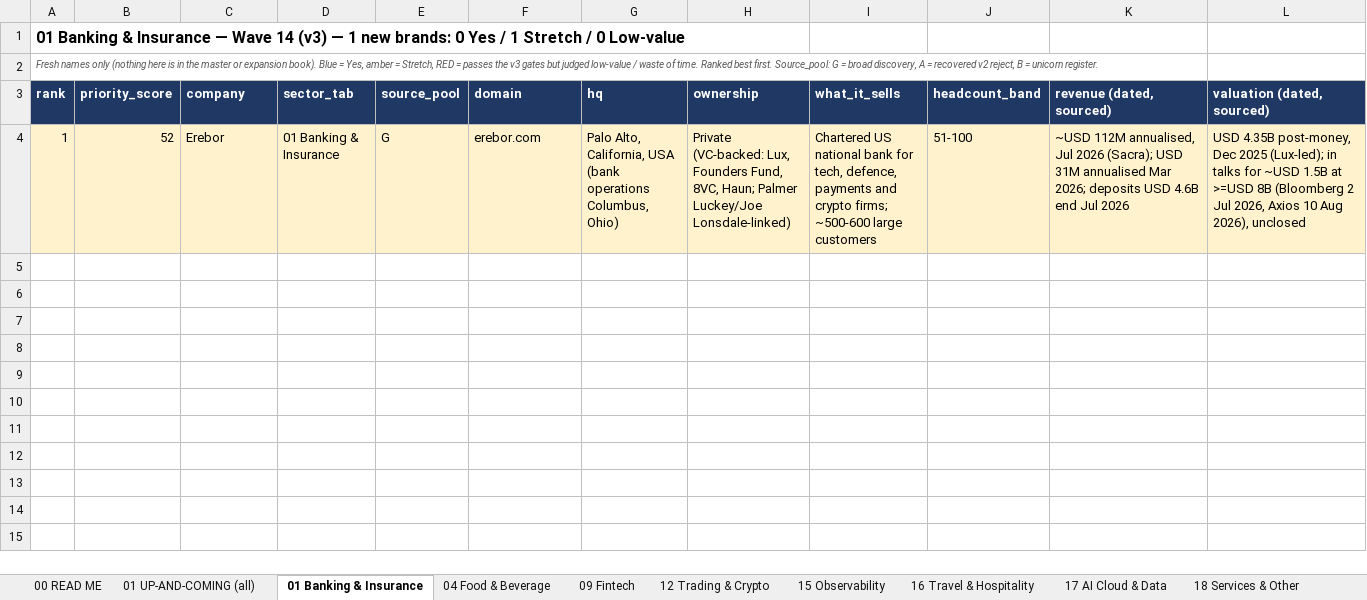
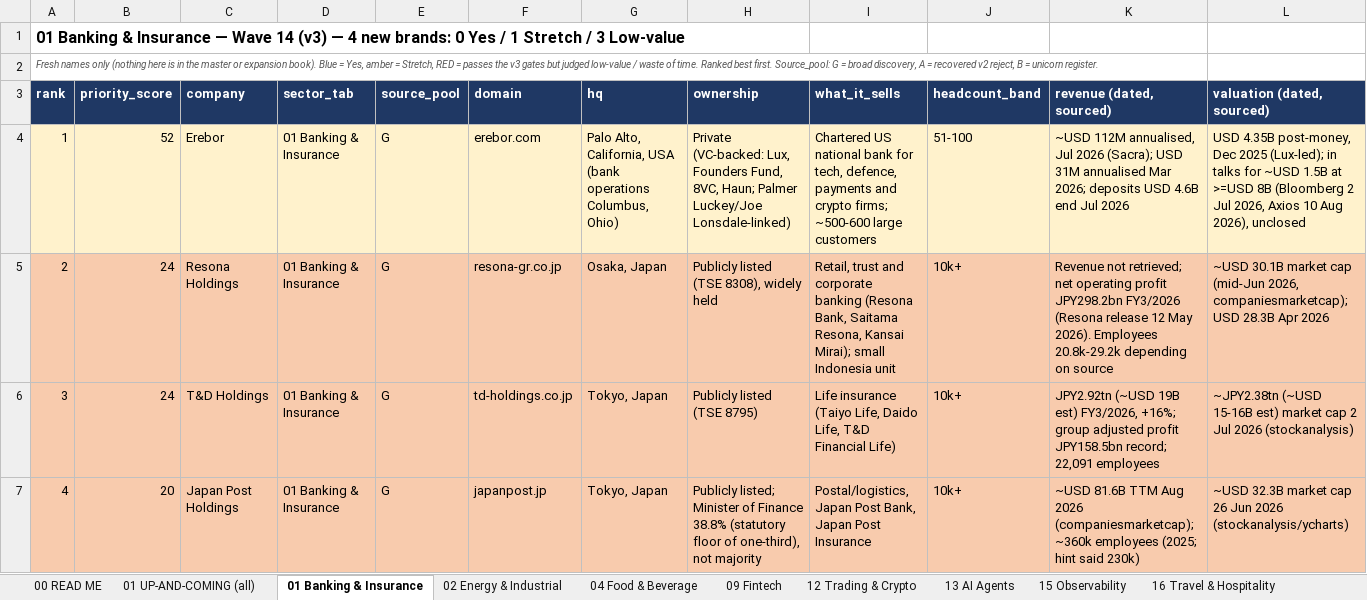
Before and after one commit to rahulgopalan42/rg42, an Excel workbook: reports/F1-Wave14-V3-Broad-2026-10.xlsx, sheet 01 Banking & Insurance, drawn as a sheet; only a part is shown; values as stored, in another font and other column widths than the file's, no borders; rows hold the shown columns only; the diff names each change by its address in the sheet, - before the commit and + after, or states it on an @@ line.

```diff
--- a/reports/F1-Wave14-V3-Broad-2026-10.xlsx (sheet 01 Banking & Insurance)
+++ b/reports/F1-Wave14-V3-Broad-2026-10.xlsx (sheet 01 Banking & Insurance)
+sheet tab: 02 Energy & Industrial
+sheet tab: 13 AI Agents
-A1 (rank): …(v3) — 1 new brands: 0 Yes / 1 Stretch / 0 Low-value
+A1 (rank): …(v3) — 4 new brands: 0 Yes / 1 Stretch / 3 Low-value
+row 5: 2 | 24 | Resona Holdings | 01 Banking & Insurance | G | resona-gr.co.jp | Osaka, Japan | Publicly listed (TSE 8308), widely held | Retail, trust and corporate banking (Resona Bank, Saitama Resona, Kansai Mirai); small Indonesia unit | 10k+ | Revenue not retrieved; net operating profit JPY298.2bn FY3/2026 (Resona release 12 May 2026). Employees 20.8k-29.2k depending on source | ~USD 30.1B market cap (mid-Jun 2026, companiesmarketcap); USD 28.3B Apr 2026
+row 6: 3 | 24 | T&D Holdings | 01 Banking & Insurance | G | td-holdings.co.jp | Tokyo, Japan | Publicly listed (TSE 8795) | Life insurance (Taiyo Life, Daido Life, T&D Financial Life) | 10k+ | JPY2.92tn (~USD 19B est) FY3/2026, +16%; group adjusted profit JPY158.5bn record; 22,091 employees | ~JPY2.38tn (~USD 15-16B est) market cap 2 Jul 2026 (stockanalysis)
+row 7: 4 | 20 | Japan Post Holdings | 01 Banking & Insurance | G | japanpost.jp | Tokyo, Japan | Publicly listed; Minister of Finance 38.8% (statutory floor of one-third), not majority | Postal/logistics, Japan Post Bank, Japan Post Insurance | 10k+ | ~USD 81.6B TTM Aug 2026 (companiesmarketcap); ~360k employees (2025; hint said 230k) | ~USD 32.3B market cap 26 Jun 2026 (stockanalysis/ycharts)
```
Also changed, not shown: sheet 98 PENDING, sheet 01 UP-AND-COMING (all), sheet 99 REJECTS, sheet 00 READ ME, sheet X12 Rail, Transit & Road Infra, sheet X02 Real Estate & Building Prod, 6 more sheets, other sheet tabs.
